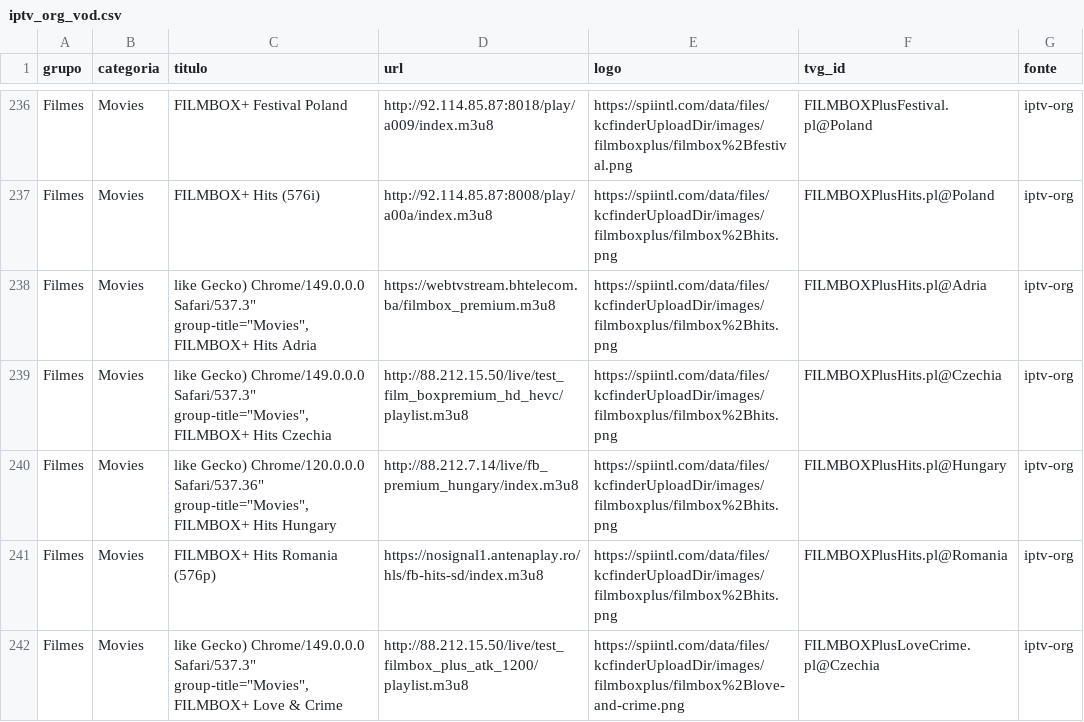
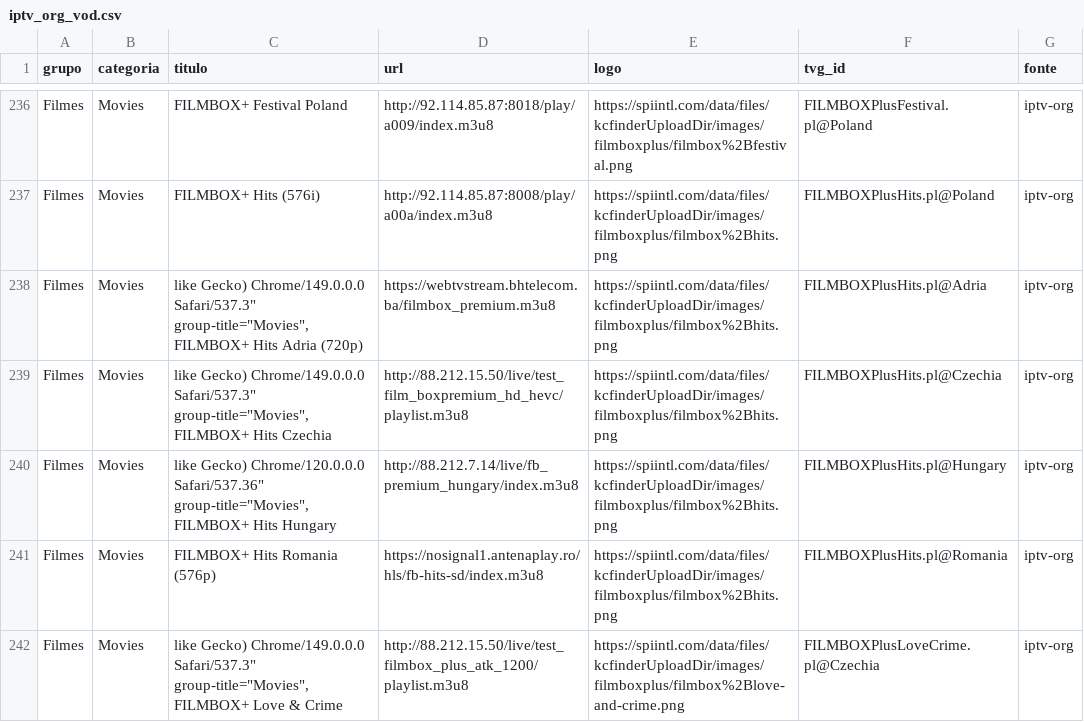
Before and after one commit to kaykewf13/animeout, a CSV file: sources/iptv_org_vod.csv, drawn as a sheet; only a part is shown, gaps mark what is left out; the diff covers the shown part only.

```diff
--- a/sources/iptv_org_vod.csv
+++ b/sources/iptv_org_vod.csv
@@ -237,3 +237,3 @@ Filmes,Movies,FILMBOX+ Festival Poland,http://92.114.85.87:8018/play/a009/index.
 Filmes,Movies,FILMBOX+ Hits (576i),http://92.114.85.87:8008/play/a00a/index.m3u8,https://spiintl.com/data/files/kcfinderUploadDir/images/filmboxplus/filmbox%2Bhits.png,FILMBOXPlusHits.pl@Poland,iptv-org
-Filmes,Movies,"like Gecko) Chrome/149.0.0.0 Safari/537.3"" group-title=""Movies"",FILMBOX+ Hits Adria",https://webtvstream.bhtelecom.ba/filmbox_premium.m3u8,https://spiintl.com/data/files/kcfinderUploadDir/images/filmboxplus/filmbox%2Bhits.png,FILMBOXPlusHits.pl@Adria,iptv-org
+Filmes,Movies,"like Gecko) Chrome/149.0.0.0 Safari/537.3"" group-title=""Movies"",FILMBOX+ Hits Adria (720p)",https://webtvstream.bhtelecom.ba/filmbox_premium.m3u8,https://spiintl.com/data/files/kcfinderUploadDir/images/filmboxplus/filmbox%2Bhits.png,FILMBOXPlusHits.pl@Adria,iptv-org
 Filmes,Movies,"like Gecko) Chrome/149.0.0.0 Safari/537.3"" group-title=""Movies"",FILMBOX+ Hits Czechia",http://88.212.15.50/live/test_film_boxpremium_hd_hevc/playlist.m3u8,https://spiintl.com/data/files/kcfinderUploadDir/images/filmboxplus/filmbox%2Bhits.png,FILMBOXPlusHits.pl@Czechia,iptv-org
```
Also changed, not shown: 69 edited cells elsewhere in this file, 3 other files.
